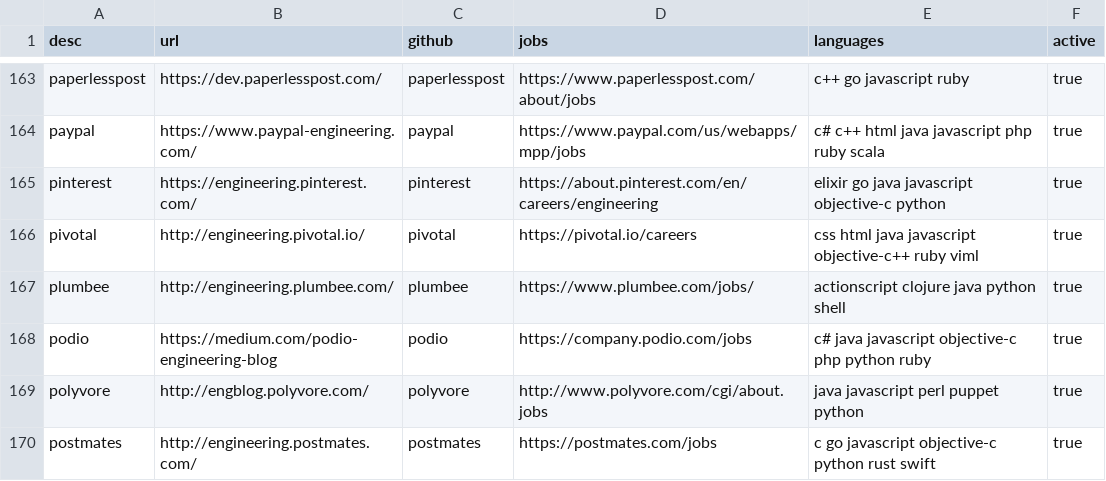
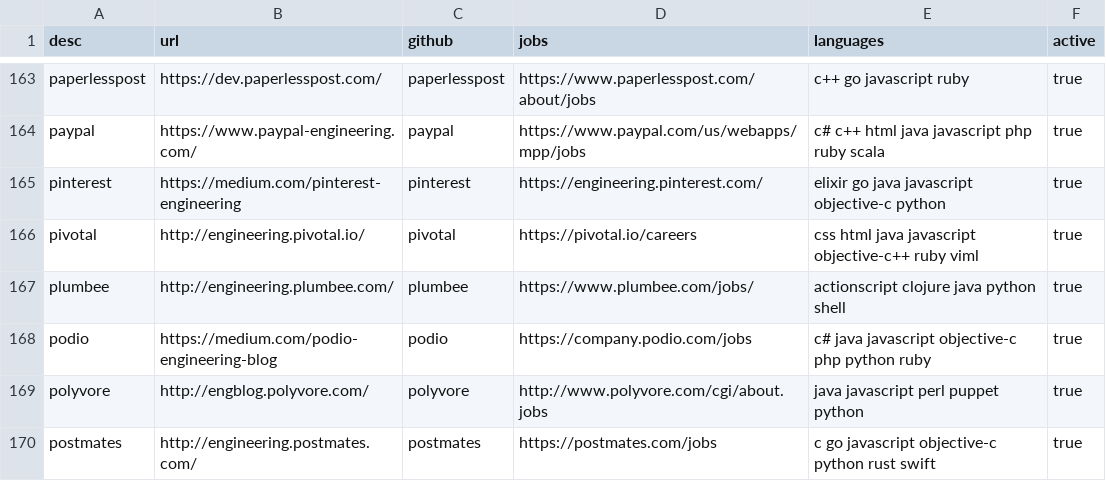
Before and after one commit to griffio/griffio.github.io, a CSV file: _data/techblogs.csv, drawn as a sheet; only a part is shown, gaps mark what is left out.

Commit message:
Update techblogs.csv
https://medium.com/pinterest-engineering
https://engineering.pinterest.com/

```diff
--- a/_data/techblogs.csv
+++ b/_data/techblogs.csv
@@ -164,3 +164,3 @@ paperlesspost,https://dev.paperlesspost.com/,paperlesspost,https://www.paperless
 paypal,https://www.paypal-engineering.com/,paypal,https://www.paypal.com/us/webapps/mpp/jobs,"c# c++ html java javascript php ruby scala",true
-pinterest,https://engineering.pinterest.com/,pinterest,https://about.pinterest.com/en/careers/engineering,"elixir go java javascript objective-c python",true
+pinterest,https://medium.com/pinterest-engineering,pinterest,https://engineering.pinterest.com/,"elixir go java javascript objective-c python",true
 pivotal,http://engineering.pivotal.io/,pivotal,https://pivotal.io/careers,"css html java javascript objective-c++ ruby viml",true
```
